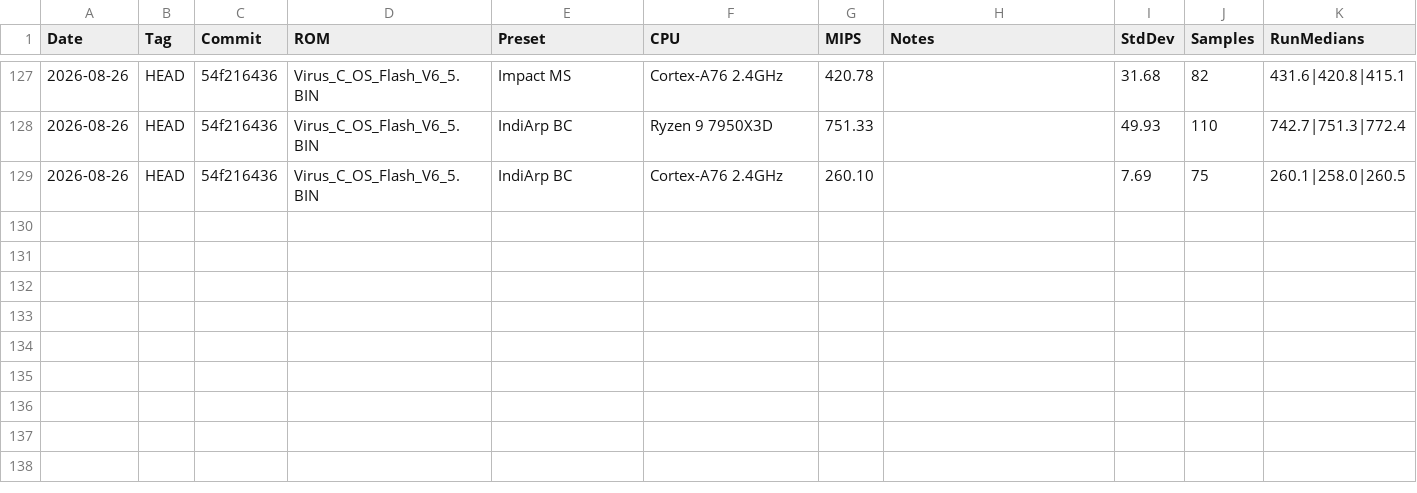
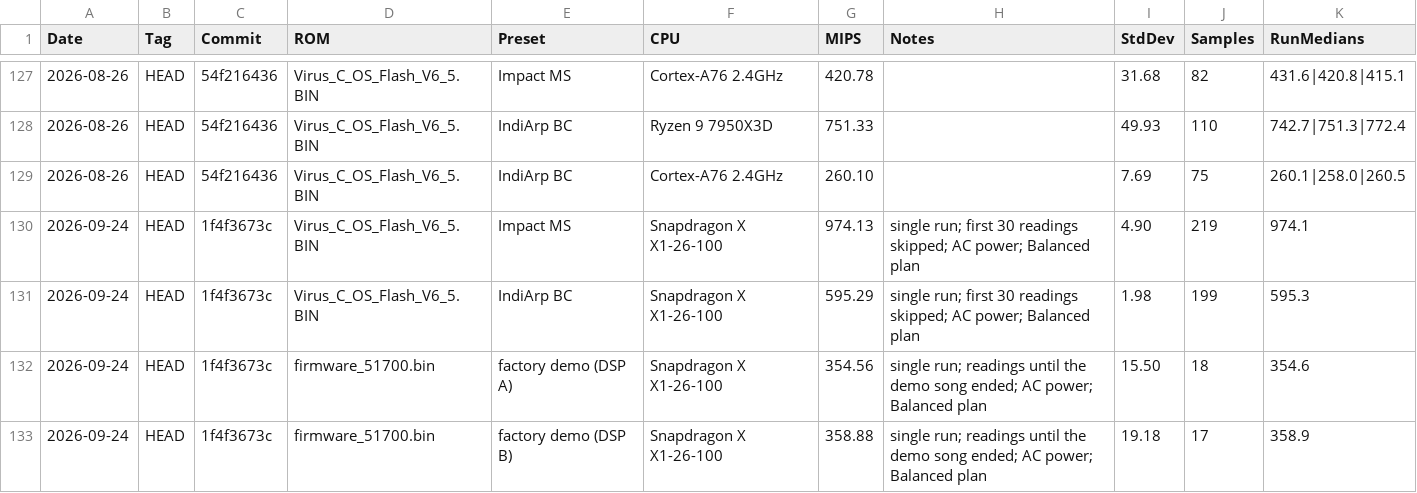
Before and after one commit to dsp56300/gearmulator, a CSV file: doc/dsp_performance_history.csv, drawn as a sheet; only a part is shown, gaps mark what is left out.

Commit message:
doc: DSP performance on Snapdragon X under Windows ARM64
First measurements of a native Windows ARM64 build, a Release build of
1f4f3673c on a Snapdragon X X1-26-100: Impact  MS 974 MIPS, IndiArp BC 595,
and the TI factory demo at about 355 per DSP while the song plays.

Single runs rather than the harness's three, which the Notes column says.

```diff
--- a/doc/dsp_performance_history.csv
+++ b/doc/dsp_performance_history.csv
@@ -129 +129,5 @@ Date,Tag,Commit,ROM,Preset,CPU,MIPS,Notes,StdDev,Samples,RunMedians
 2026-08-26,HEAD,54f216436,Virus_C_OS_Flash_V6_5.BIN,IndiArp BC,Cortex-A76 2.4GHz,260.10,,7.69,75,260.1|258.0|260.5
+2026-09-24,HEAD,1f4f3673c,Virus_C_OS_Flash_V6_5.BIN,Impact  MS,Snapdragon X X1-26-100,974.13,single run; first 30 readings skipped; AC power; Balanced plan,4.90,219,974.1
+2026-09-24,HEAD,1f4f3673c,Virus_C_OS_Flash_V6_5.BIN,IndiArp BC,Snapdragon X X1-26-100,595.29,single run; first 30 readings skipped; AC power; Balanced plan,1.98,199,595.3
+2026-09-24,HEAD,1f4f3673c,firmware_51700.bin,factory demo (DSP A),Snapdragon X X1-26-100,354.56,single run; readings until the demo song ended; AC power; Balanced plan,15.50,18,354.6
+2026-09-24,HEAD,1f4f3673c,firmware_51700.bin,factory demo (DSP B),Snapdragon X X1-26-100,358.88,single run; readings until the demo song ended; AC power; Balanced plan,19.18,17,358.9
```
